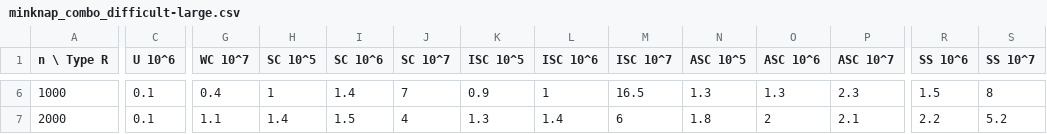
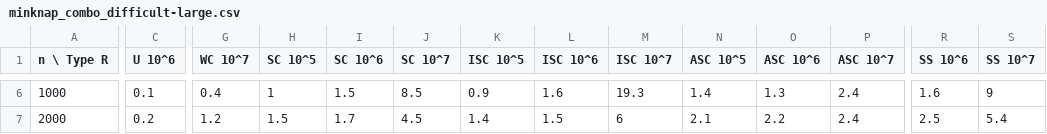
Before and after one commit to fontanf/knapsacksolver, a CSV file: bench/minknap_combo_difficult-large.csv, drawn as a sheet; only a part is shown, gaps mark what is left out; the diff covers the shown part only; the diff names each change by its address in the sheet, - before the commit and + after, or states it on an @@ line.

```diff
--- a/bench/minknap_combo_difficult-large.csv
+++ b/bench/minknap_combo_difficult-large.csv
-I6 (SC 10^6): 1.4
+I6 (SC 10^6): 1.5
-J6 (SC 10^7): 7
+J6 (SC 10^7): 8.5
-L6 (ISC 10^6): 1
+L6 (ISC 10^6): 1.6
-M6 (ISC 10^7): 16.5
+M6 (ISC 10^7): 19.3
-N6 (ASC 10^5): 1.3
+N6 (ASC 10^5): 1.4
-P6 (ASC 10^7): 2.3
+P6 (ASC 10^7): 2.4
-R6 (SS 10^6): 1.5
+R6 (SS 10^6): 1.6
-S6 (SS 10^7): 8
+S6 (SS 10^7): 9
-C7 (U 10^6): 0.1
+C7 (U 10^6): 0.2
-G7 (WC 10^7): 1.1
+G7 (WC 10^7): 1.2
-H7 (SC 10^5): 1.4
+H7 (SC 10^5): 1.5
-I7 (SC 10^6): 1.5
+I7 (SC 10^6): 1.7
-J7 (SC 10^7): 4
+J7 (SC 10^7): 4.5
-K7 (ISC 10^5): 1.3
+K7 (ISC 10^5): 1.4
-L7 (ISC 10^6): 1.4
+L7 (ISC 10^6): 1.5
-N7 (ASC 10^5): 1.8
+N7 (ASC 10^5): 2.1
-O7 (ASC 10^6): 2
+O7 (ASC 10^6): 2.2
-P7 (ASC 10^7): 2.1
+P7 (ASC 10^7): 2.4
-R7 (SS 10^6): 2.2
+R7 (SS 10^6): 2.5
-S7 (SS 10^7): 5.2
+S7 (SS 10^7): 5.4
```
Also changed, not shown: 1 added row, 1 removed row and 51 edited cells elsewhere in this file, bench/minknap_combo_difficult-small.csv, bench/minknap_combo_easy.csv, 16 other files.
